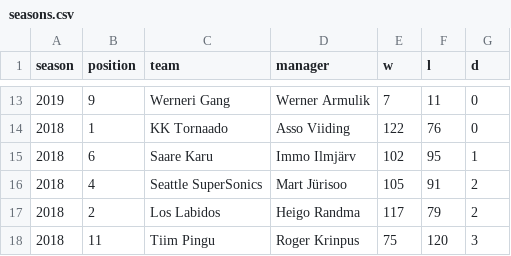
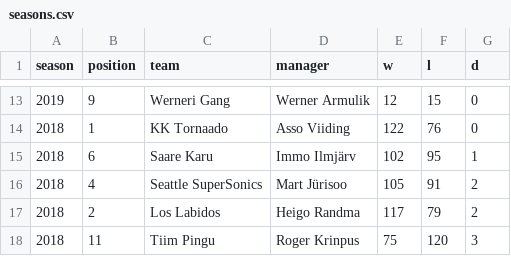
Before and after one commit to martj42/nba_fantasy, a CSV file: seasons.csv, drawn as a sheet; only a part is shown, gaps mark what is left out; the diff covers the shown part only.

```diff
--- a/seasons.csv
+++ b/seasons.csv
@@ -13,2 +13,2 @@ season,position,team,manager,w,l,d
-2019,9,Werneri Gang,Werner Armulik,7,11,0
+2019,9,Werneri Gang,Werner Armulik,12,15,0
 2018,1,KK Tornaado,Asso Viiding,122,76,0
```
Also changed, not shown: 32 edited cells elsewhere in this file, 1 other file.
